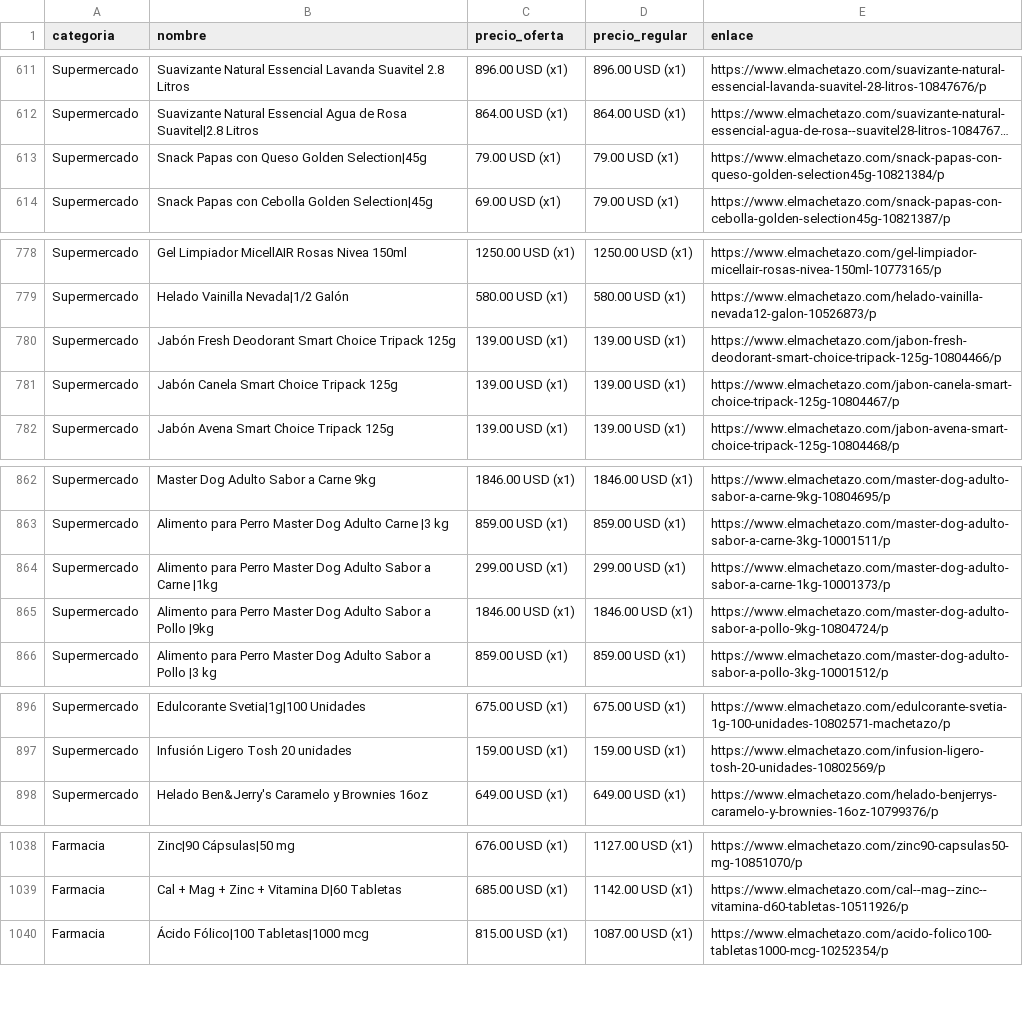
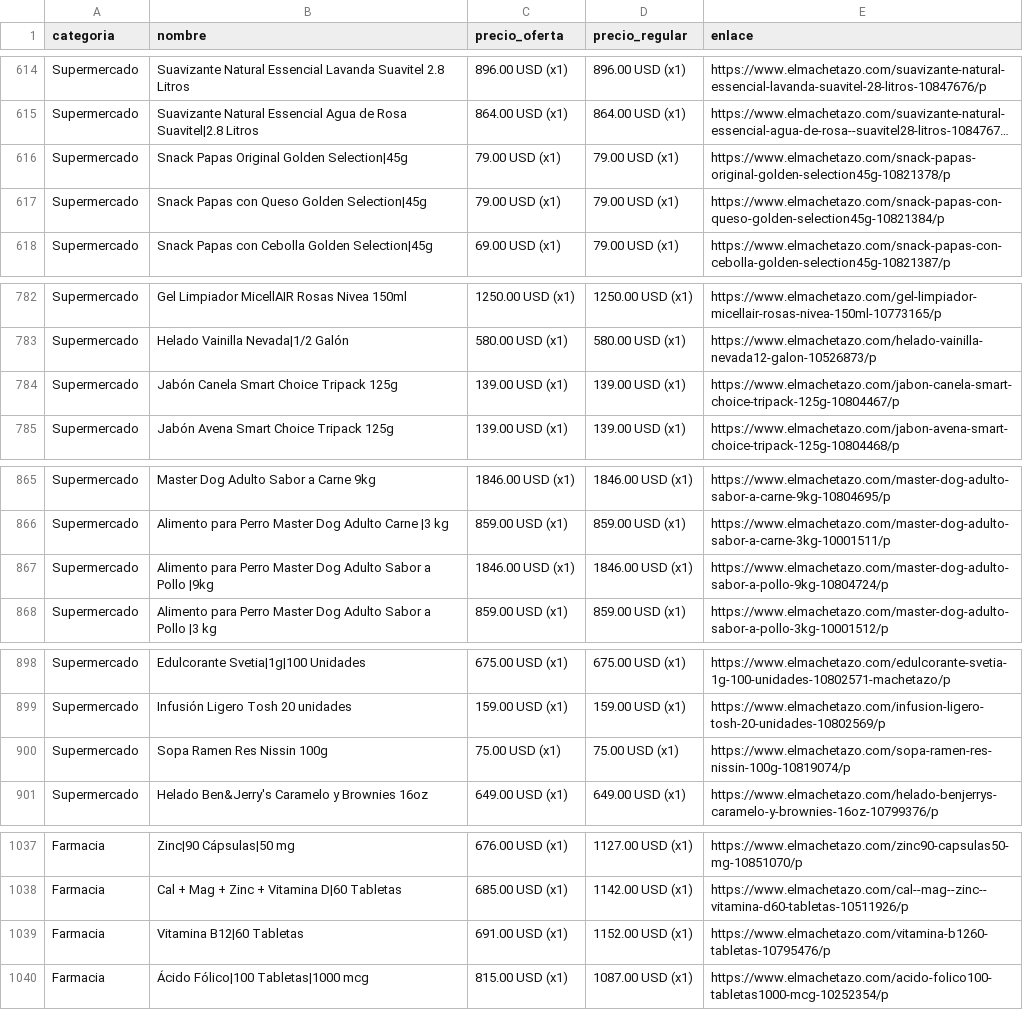
Before and after one commit to wayan-gg/precios, a CSV file: data/machetazo.csv, drawn as a sheet; only a part is shown, gaps mark what is left out; long unchanged cells end in …; removed rows and columns are numbered as before the commit, all else as after; the diff covers the shown part only; the diff names each change by its address in the sheet, - before the commit and + after, or states it on an @@ line.

```diff
--- a/data/machetazo.csv
+++ b/data/machetazo.csv
+row 616: Supermercado | Snack Papas Original Golden Selection|45g | 79.00 USD (x1) | 79.00 USD (x1) | https://www.elmachetazo.com/snack-papas-original-golden-selection45g-10821378/p
-row 780: Supermercado | Jabón Fresh Deodorant Smart Choice Tripack 125g | 139.00 USD (x1) | 139.00 USD (x1) | https://www.elmachetazo.com/jabon-fresh-deodorant-smart-choice-tripack-125g-10804466/p
-row 864: Supermercado | Alimento para Perro Master Dog Adulto Sabor a Carne |1kg | 299.00 USD (x1) | 299.00 USD (x1) | https://www.elmachetazo.com/master-dog-adulto-sabor-a-carne-1kg-10001373/p
+row 900: Supermercado | Sopa Ramen Res Nissin 100g | 75.00 USD (x1) | 75.00 USD (x1) | https://www.elmachetazo.com/sopa-ramen-res-nissin-100g-10819074/p
+row 1039: Farmacia | Vitamina B12|60 Tabletas | 691.00 USD (x1) | 1152.00 USD (x1) | https://www.elmachetazo.com/vitamina-b1260-tabletas-10795476/p
```
Also changed, not shown: 10 added rows, 12 removed rows, 9 moved rows and 6 edited cells elsewhere in this file, data/elrey.csv, 3 other files.
